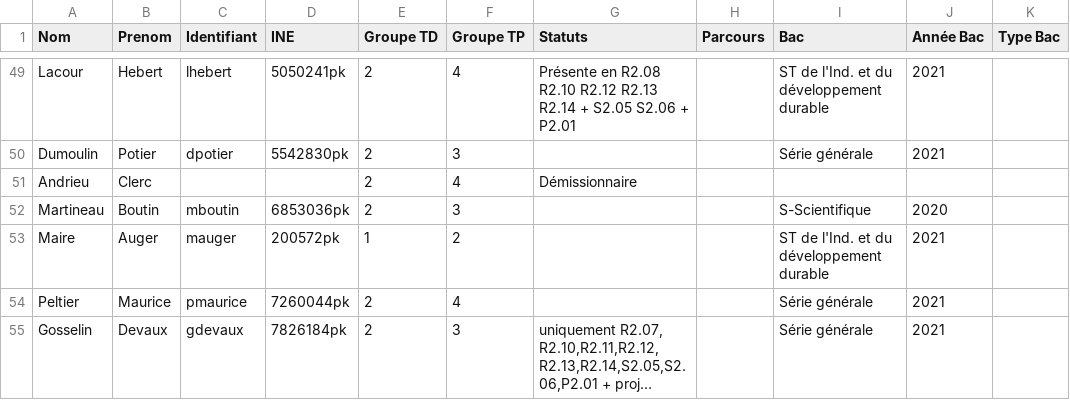
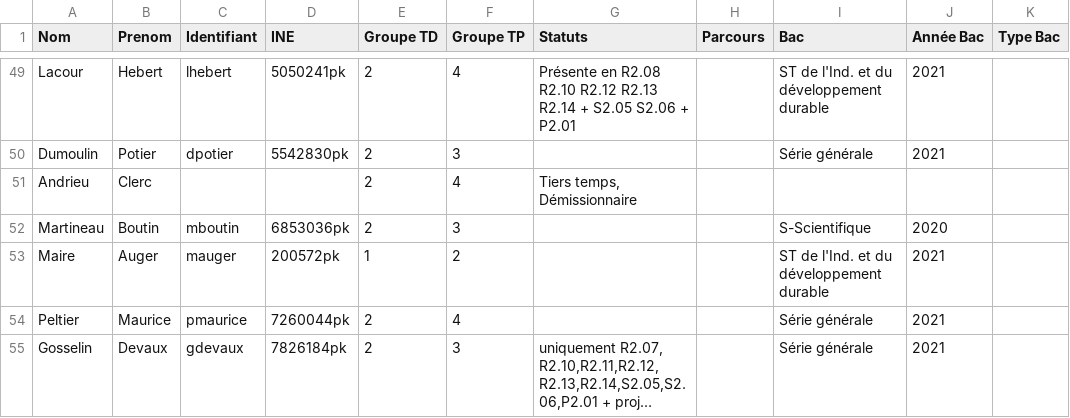
Before and after one commit to samuelhentrics/Controlo, a CSV file: src/Etudiants/Info semestre 3.csv, drawn as a sheet; only a part is shown, gaps mark what is left out; long unchanged cells end in …; the diff names each change by its address in the sheet, - before the commit and + after, or states it on an @@ line.

```diff
--- a/src/Etudiants/Info semestre 3.csv
+++ b/src/Etudiants/Info semestre 3.csv
-G51 (Statuts): Démissionnaire
+G51 (Statuts): Tiers temps, Démissionnaire
```
Also changed, not shown: src/Etudiants/Info semestre 1.csv, 8 other files.
